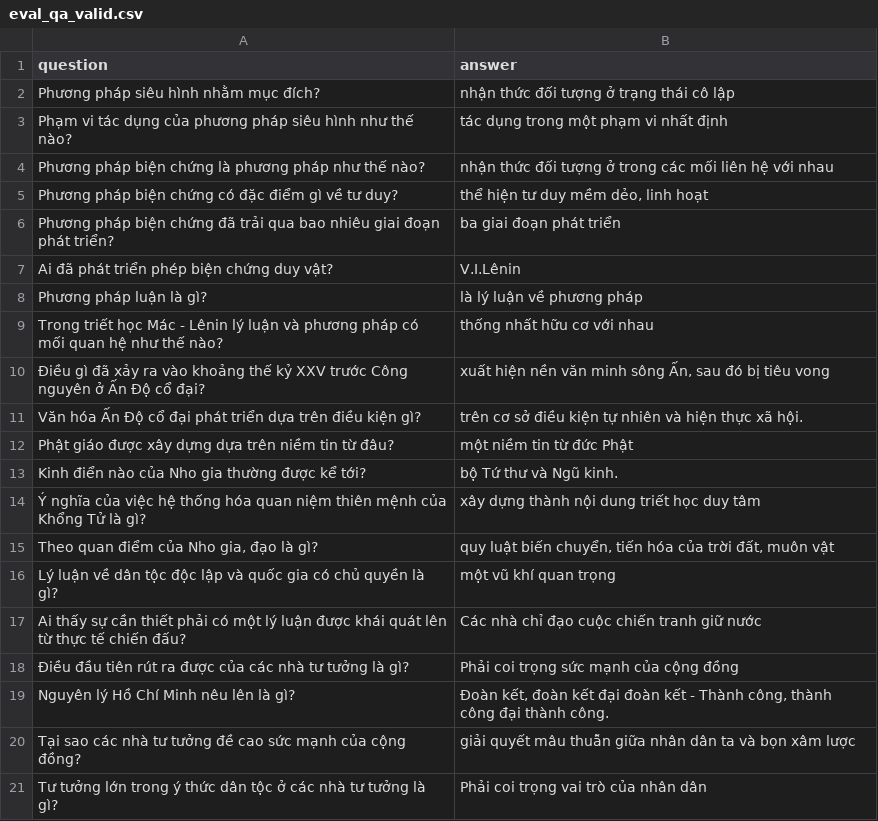
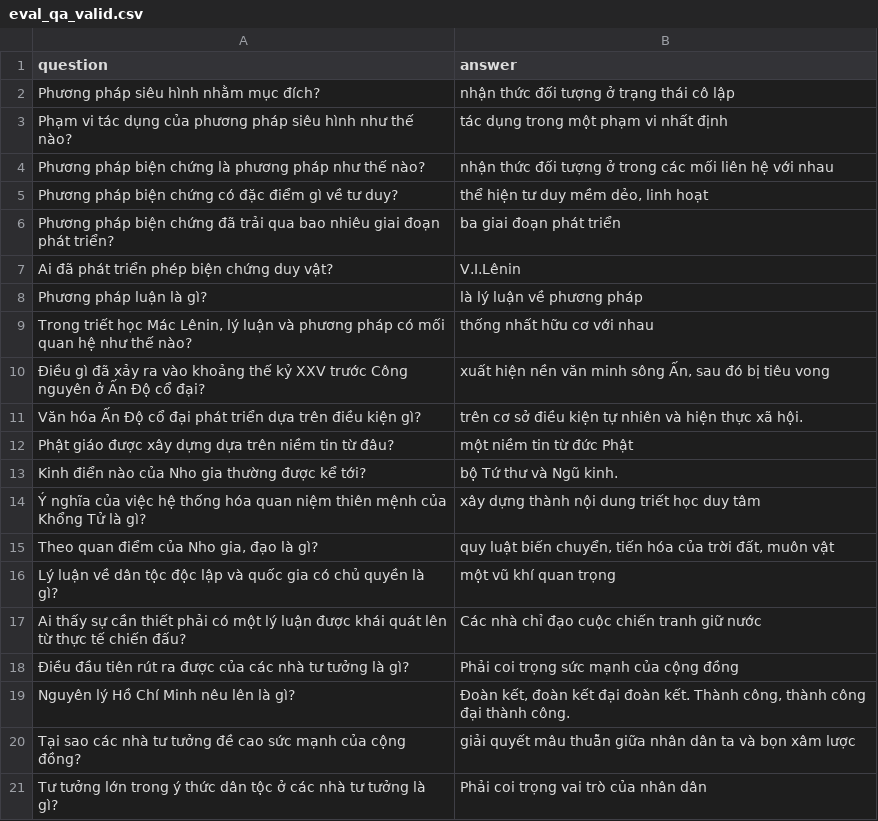
Before and after one commit to TrongNV2003/MCQ_generator, a CSV file: sample/evaluation/eval_qa_valid.csv, drawn as a sheet.

```diff
--- a/sample/evaluation/eval_qa_valid.csv
+++ b/sample/evaluation/eval_qa_valid.csv
@@ -8,3 +8,3 @@ Ai đã phát triển phép biện chứng duy vật?, V.I.Lênin
 Phương pháp luận là gì?, là lý luận về phương pháp
-"Trong triết học Mác - Lênin lý luận và phương pháp có mối quan hệ như thế nào?", thống nhất hữu cơ với nhau
+"Trong triết học Mác Lênin, lý luận và phương pháp có mối quan hệ như thế nào?", thống nhất hữu cơ với nhau
 Điều gì đã xảy ra vào khoảng thế kỷ XXV trước Công nguyên ở Ấn Độ cổ đại?," xuất hiện nền văn minh sông Ấn, sau đó bị tiêu vong"
@@ -18,3 +18,3 @@ Ai thấy sự cần thiết phải có một lý luận được khái quát l
 Điều đầu tiên rút ra được của các nhà tư tưởng là gì?, Phải coi trọng sức mạnh của cộng đồng
-Nguyên lý Hồ Chí Minh nêu lên là gì?, "Đoàn kết, đoàn kết đại đoàn kết - Thành công, thành công đại thành công."
+Nguyên lý Hồ Chí Minh nêu lên là gì?, "Đoàn kết, đoàn kết đại đoàn kết. Thành công, thành công đại thành công."
 Tại sao các nhà tư tưởng đề cao sức mạnh của cộng đồng?, giải quyết mâu thuẫn giữa nhân dân ta và bọn xâm lược
```
Also changed, not shown: sample/train/qg_valid.csv.
